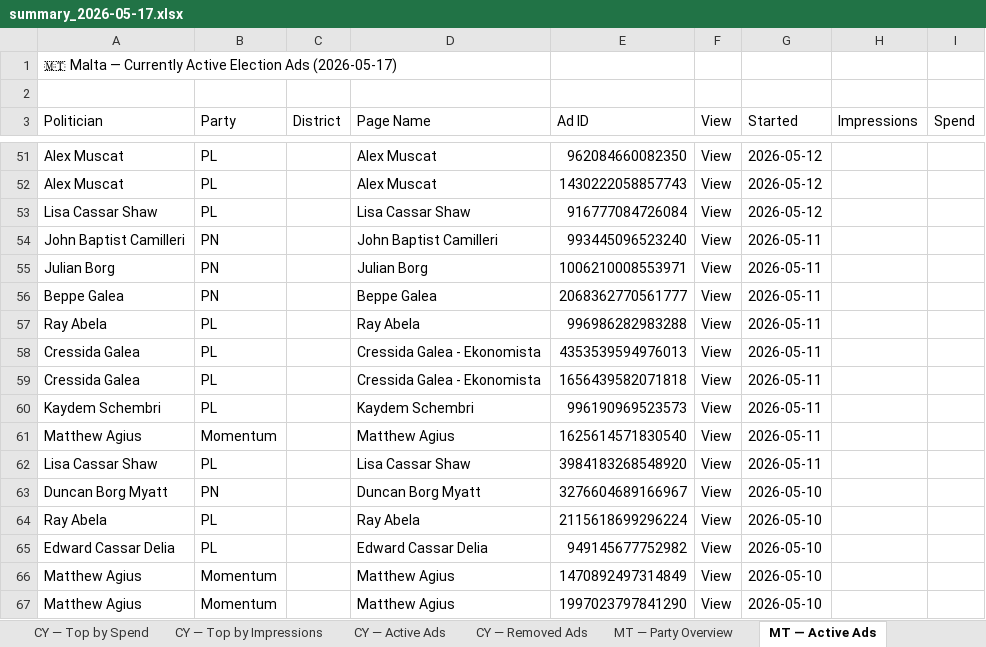
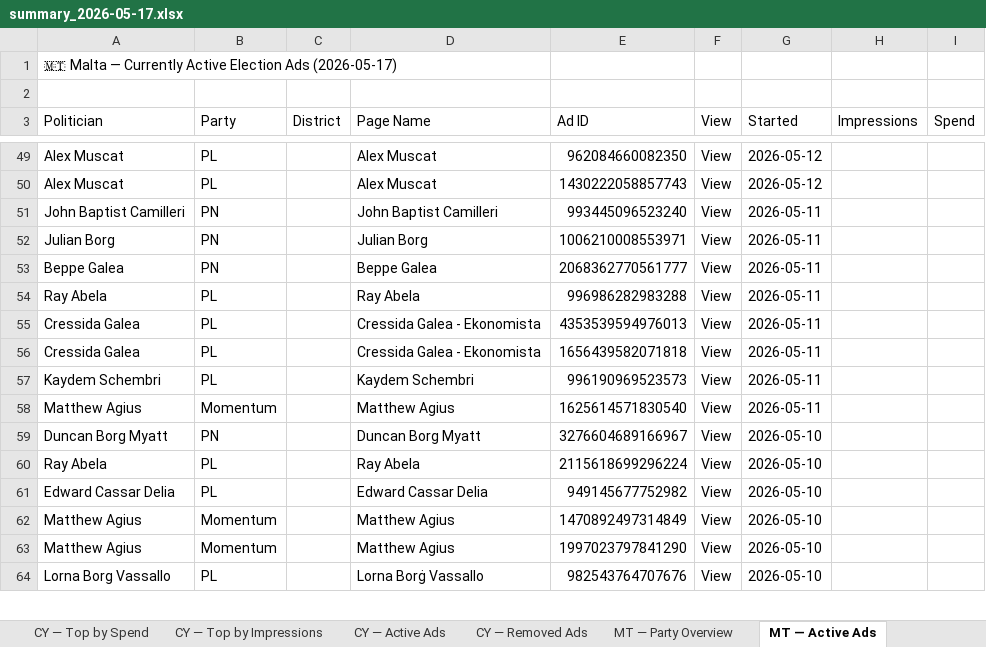
Before and after one commit to militzis/malta-ads-monitor, an Excel workbook: summary_2026-05-17.xlsx, sheet MT — Active Ads, drawn as a sheet; only a part is shown, gaps mark what is left out; the shorter side is filled out with more unchanged rows; values as stored, in another font and other column widths than the file's, no cell formats; the diff covers the shown part only; the diff names each change by its address in the sheet, - before the commit and + after, or states it on an @@ line.

```diff
--- a/summary_2026-05-17.xlsx (sheet MT — Active Ads)
+++ b/summary_2026-05-17.xlsx (sheet MT — Active Ads)
-row 53: Lisa Cassar Shaw | PL |  | Lisa Cassar Shaw | 916777084726084 | View | 2026-05-12
-row 62: Lisa Cassar Shaw | PL |  | Lisa Cassar Shaw | 3984183268548920 | View | 2026-05-11
```
Also changed, not shown: 11 removed rows elsewhere in this sheet, sheet MT — Party Overview, cell formats, 2 other files.
